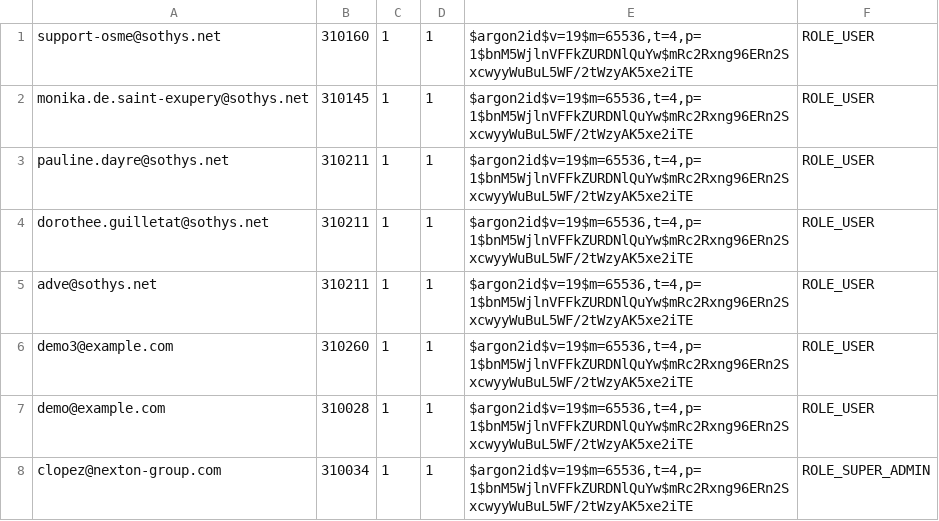
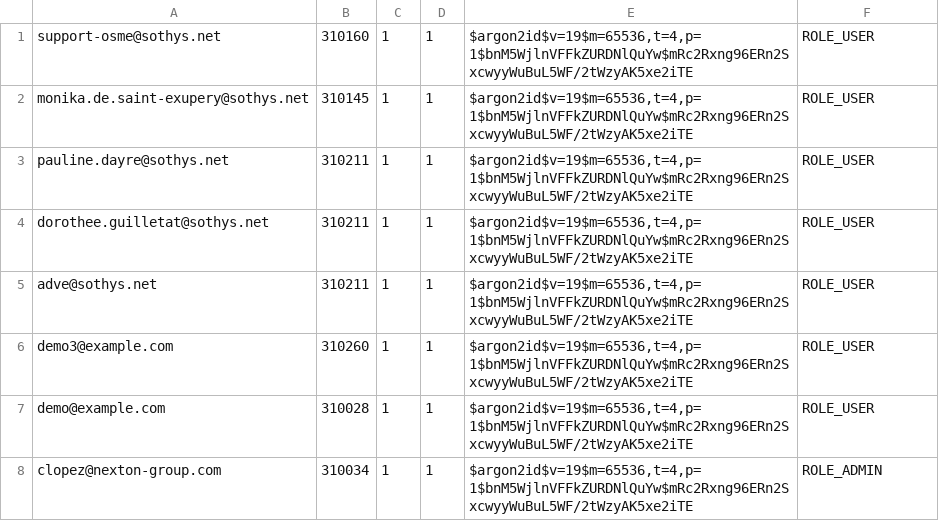
Before and after one commit to pOwn3d/SOTHYS_PROJECT, a CSV file: public/csv/user.csv, drawn as a sheet.

Commit message:
fix csv user import + role hot fix

```diff
--- a/public/csv/user.csv
+++ b/public/csv/user.csv
@@ -7,2 +7,2 @@ demo3@example.com,310260,1,1,"$argon2id$v=19$m=65536,t=4,p=1$bnM5WjlnVFFkZURDNlQ
 demo@example.com,310028,1,1,"$argon2id$v=19$m=65536,t=4,p=1$bnM5WjlnVFFkZURDNlQuYw$mRc2Rxng96ERn2SxcwyyWuBuL5WF/2tWzyAK5xe2iTE",ROLE_USER
-clopez@nexton-group.com,310034,1,1,"$argon2id$v=19$m=65536,t=4,p=1$bnM5WjlnVFFkZURDNlQuYw$mRc2Rxng96ERn2SxcwyyWuBuL5WF/2tWzyAK5xe2iTE",ROLE_SUPER_ADMIN
+clopez@nexton-group.com,310034,1,1,"$argon2id$v=19$m=65536,t=4,p=1$bnM5WjlnVFFkZURDNlQuYw$mRc2Rxng96ERn2SxcwyyWuBuL5WF/2tWzyAK5xe2iTE",ROLE_ADMIN
```
Also changed, not shown: 1 other file.
